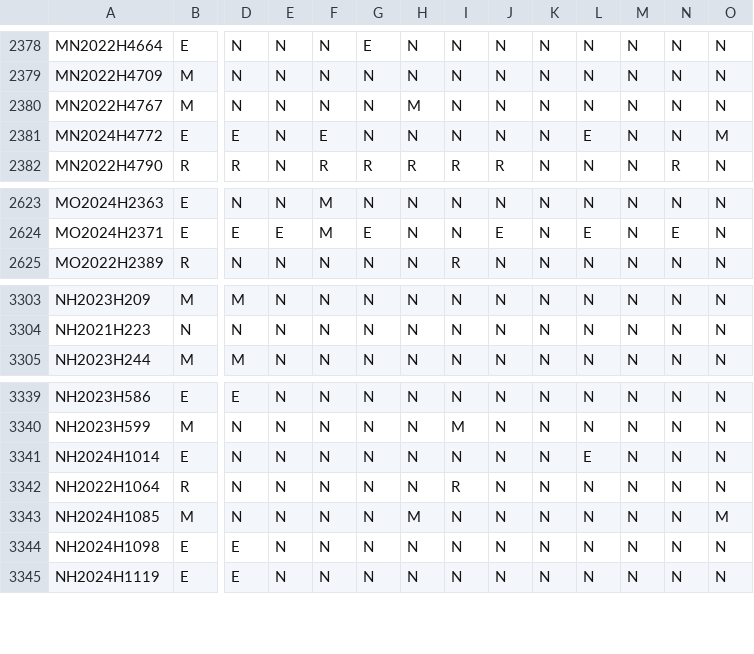
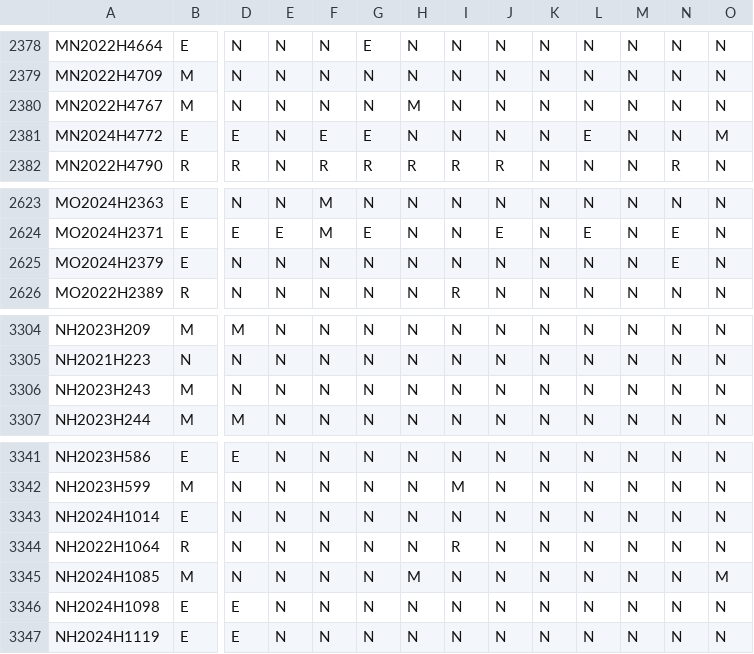
Before and after one commit to jloffredo2/state-elect-law-db, a CSV file: output/vrl_provisions.csv, drawn as a sheet; only a part is shown, gaps mark what is left out; addresses are those after the commit; rows hold the shown columns only; the diff names each change by its address in the sheet, - before the commit and + after, or states it on an @@ line.

```diff
--- a/output/vrl_provisions.csv
+++ b/output/vrl_provisions.csv
-G2381: N
+G2381: E
+row 2625: MO2024H2379 | E | N | N | N | N | N | N | N | N | N | N | E | N
+row 3306: NH2023H243 | M | N | N | N | N | N | N | N | N | N | N | N | N
-L3343: E
+L3343: N
```
Also changed, not shown: 4 other files.
